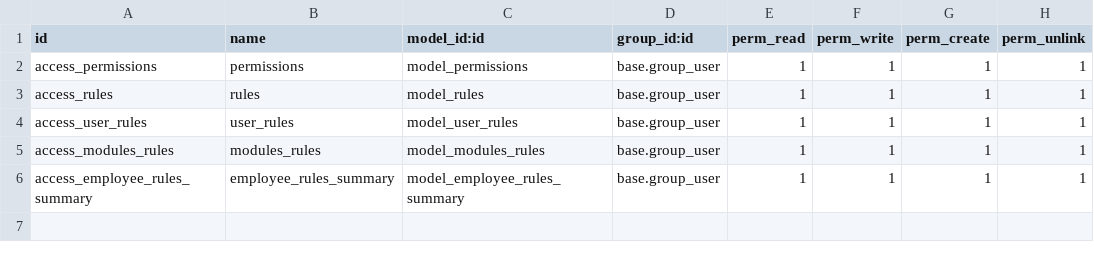
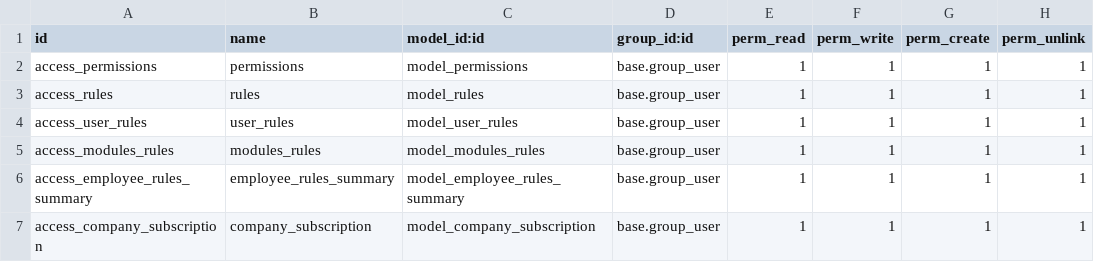
Before and after one commit to ahmed-adel-mahgoub/proftel_16, a CSV file: permissions/security/ir.model.access.csv, drawn as a sheet.

```diff
--- a/permissions/security/ir.model.access.csv
+++ b/permissions/security/ir.model.access.csv
@@ -6 +6,2 @@ access_modules_rules,modules_rules,model_modules_rules,base.group_user,1,1,1,1
 access_employee_rules_summary,employee_rules_summary,model_employee_rules_summary,base.group_user,1,1,1,1
+access_company_subscription,company_subscription,model_company_subscription,base.group_user,1,1,1,1
```
Also changed, not shown: 9 other files.
